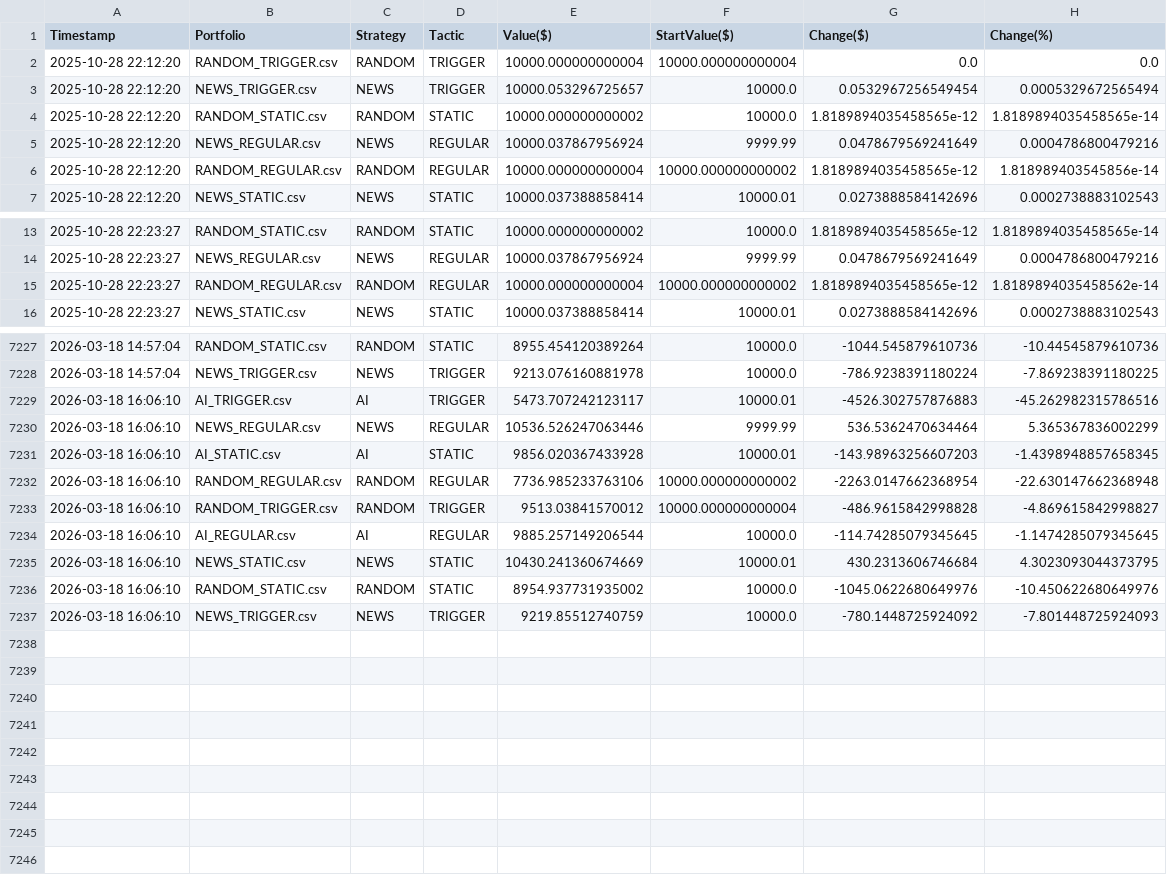
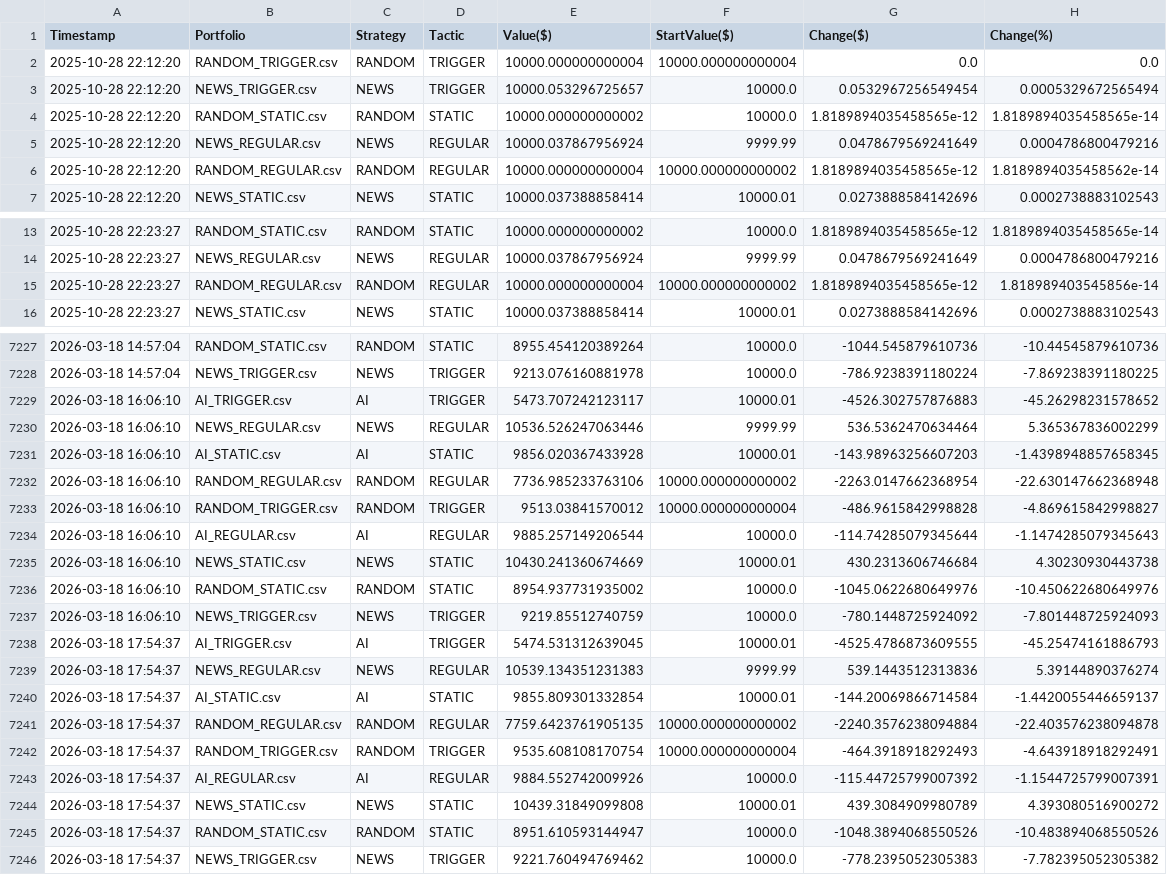
Before and after one commit to borawskiD/AI_STOCK_BOT, a CSV file: results/portfolio_history.csv, drawn as a sheet; only a part is shown, gaps mark what is left out; the diff covers the shown part only.

Commit message:
Auto updated portfolio values (Wed Mar 18 17:54:47 UTC 2026)

```diff
--- a/results/portfolio_history.csv
+++ b/results/portfolio_history.csv
@@ -5,3 +5,3 @@ Timestamp,Portfolio,Strategy,Tactic,Value($),StartValue($),Change($),Change(%)
 2025-10-28 22:12:20,NEWS_REGULAR.csv,NEWS,REGULAR,10000.037867956924,9999.99,0.0478679569241649,0.0004786800479216
-2025-10-28 22:12:20,RANDOM_REGULAR.csv,RANDOM,REGULAR,10000.000000000004,10000.000000000002,1.8189894035458565e-12,1.818989403545856e-14
+2025-10-28 22:12:20,RANDOM_REGULAR.csv,RANDOM,REGULAR,10000.000000000004,10000.000000000002,1.8189894035458565e-12,1.8189894035458562e-14
 2025-10-28 22:12:20,NEWS_STATIC.csv,NEWS,STATIC,10000.037388858414,10000.01,0.0273888584142696,0.0002738883102543
@@ -14,3 +14,3 @@ Timestamp,Portfolio,Strategy,Tactic,Value($),StartValue($),Change($),Change(%)
 2025-10-28 22:23:27,NEWS_REGULAR.csv,NEWS,REGULAR,10000.037867956924,9999.99,0.0478679569241649,0.0004786800479216
-2025-10-28 22:23:27,RANDOM_REGULAR.csv,RANDOM,REGULAR,10000.000000000004,10000.000000000002,1.8189894035458565e-12,1.8189894035458562e-14
+2025-10-28 22:23:27,RANDOM_REGULAR.csv,RANDOM,REGULAR,10000.000000000004,10000.000000000002,1.8189894035458565e-12,1.818989403545856e-14
 2025-10-28 22:23:27,NEWS_STATIC.csv,NEWS,STATIC,10000.037388858414,10000.01,0.0273888584142696,0.0002738883102543
@@ -7228,3 +7228,3 @@ Timestamp,Portfolio,Strategy,Tactic,Value($),StartValue($),Change($),Change(%)
 2026-03-18 14:57:04,NEWS_TRIGGER.csv,NEWS,TRIGGER,9213.076160881978,10000.0,-786.9238391180224,-7.869238391180225
-2026-03-18 16:06:10,AI_TRIGGER.csv,AI,TRIGGER,5473.707242123117,10000.01,-4526.302757876883,-45.262982315786516
+2026-03-18 16:06:10,AI_TRIGGER.csv,AI,TRIGGER,5473.707242123117,10000.01,-4526.302757876883,-45.26298231578652
 2026-03-18 16:06:10,NEWS_REGULAR.csv,NEWS,REGULAR,10536.526247063446,9999.99,536.5362470634464,5.365367836002299
@@ -7233,5 +7233,14 @@ Timestamp,Portfolio,Strategy,Tactic,Value($),StartValue($),Change($),Change(%)
 2026-03-18 16:06:10,RANDOM_TRIGGER.csv,RANDOM,TRIGGER,9513.03841570012,10000.000000000004,-486.9615842998828,-4.869615842998827
-2026-03-18 16:06:10,AI_REGULAR.csv,AI,REGULAR,9885.257149206544,10000.0,-114.74285079345645,-1.1474285079345645
-2026-03-18 16:06:10,NEWS_STATIC.csv,NEWS,STATIC,10430.241360674669,10000.01,430.2313606746684,4.3023093044373795
+2026-03-18 16:06:10,AI_REGULAR.csv,AI,REGULAR,9885.257149206544,10000.0,-114.74285079345644,-1.1474285079345643
+2026-03-18 16:06:10,NEWS_STATIC.csv,NEWS,STATIC,10430.241360674669,10000.01,430.2313606746684,4.30230930443738
 2026-03-18 16:06:10,RANDOM_STATIC.csv,RANDOM,STATIC,8954.937731935002,10000.0,-1045.0622680649976,-10.450622680649976
 2026-03-18 16:06:10,NEWS_TRIGGER.csv,NEWS,TRIGGER,9219.85512740759,10000.0,-780.1448725924092,-7.801448725924093
+2026-03-18 17:54:37,AI_TRIGGER.csv,AI,TRIGGER,5474.531312639045,10000.01,-4525.4786873609555,-45.25474161886793
+2026-03-18 17:54:37,NEWS_REGULAR.csv,NEWS,REGULAR,10539.134351231383,9999.99,539.1443512313836,5.39144890376274
+2026-03-18 17:54:37,AI_STATIC.csv,AI,STATIC,9855.809301332854,10000.01,-144.20069866714584,-1.4420055446659137
+2026-03-18 17:54:37,RANDOM_REGULAR.csv,RANDOM,REGULAR,7759.6423761905135,10000.000000000002,-2240.3576238094884,-22.403576238094878
+2026-03-18 17:54:37,RANDOM_TRIGGER.csv,RANDOM,TRIGGER,9535.608108170754,10000.000000000004,-464.3918918292493,-4.643918918292491
+2026-03-18 17:54:37,AI_REGULAR.csv,AI,REGULAR,9884.552742009926,10000.0,-115.44725799007392,-1.1544725799007391
+2026-03-18 17:54:37,NEWS_STATIC.csv,NEWS,STATIC,10439.31849099808,10000.01,439.3084909980789,4.393080516900272
+2026-03-18 17:54:37,RANDOM_STATIC.csv,RANDOM,STATIC,8951.610593144947,10000.0,-1048.3894068550526,-10.483894068550526
+2026-03-18 17:54:37,NEWS_TRIGGER.csv,NEWS,TRIGGER,9221.760494769462,10000.0,-778.2395052305383,-7.782395052305382
```
Also changed, not shown: 12 edited cells elsewhere in this file, results/history_AI_REGULAR.csv, results/history_AI_STATIC.csv, 7 other files.
